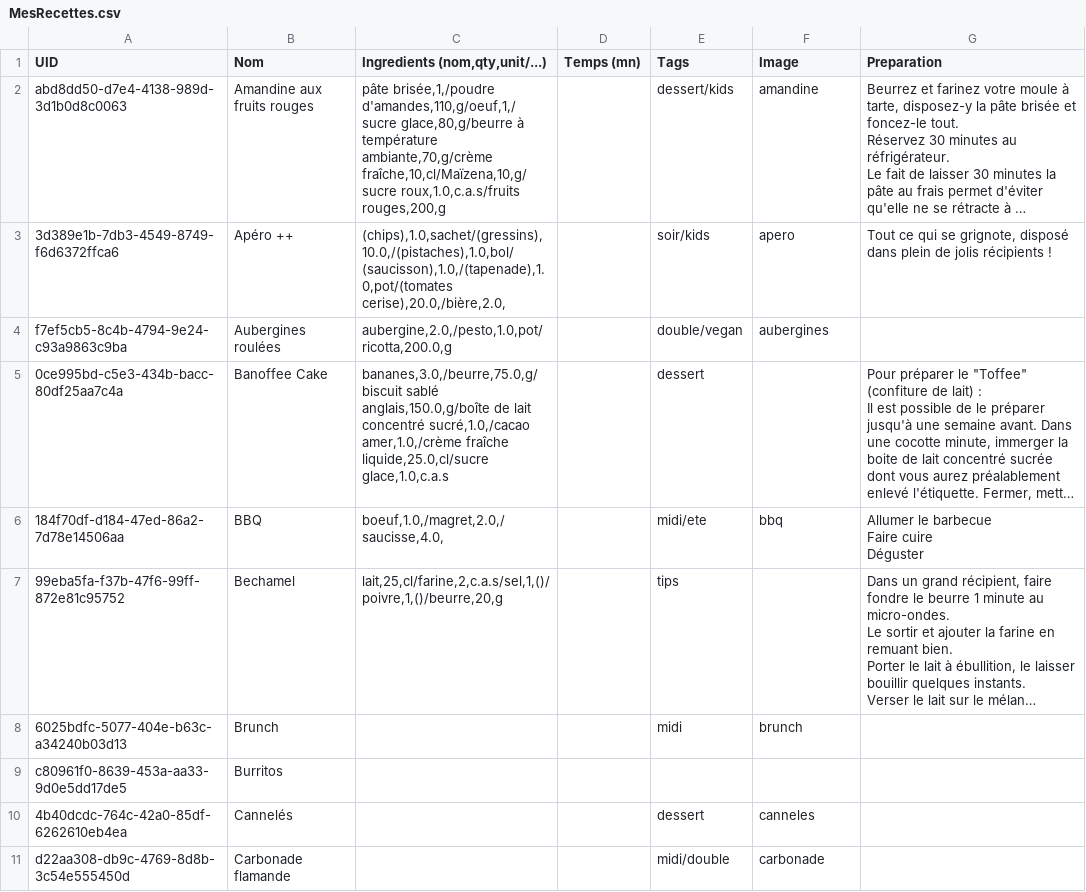
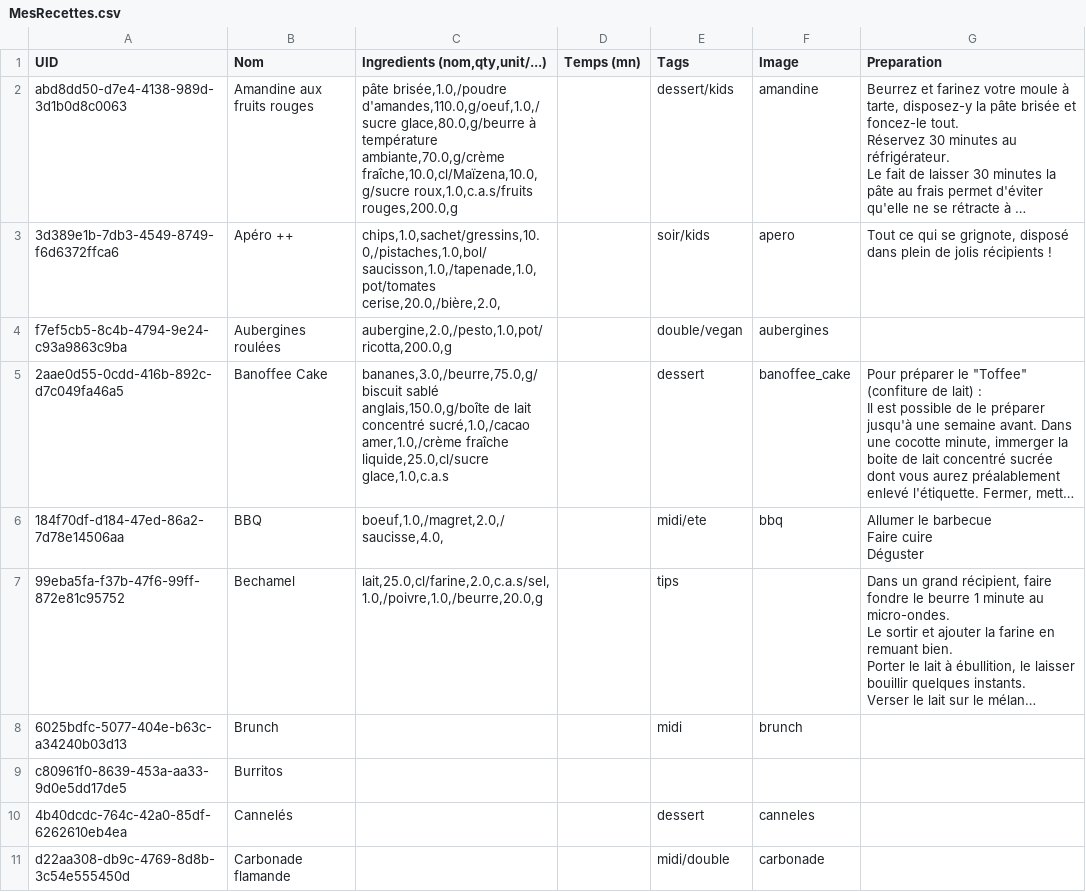
Before and after one commit to juvarlet/a_table, a CSV file: MesRecettes.csv, drawn as a sheet; only a part is shown; long unchanged cells end in …; the diff covers the shown part only; the diff names each change by its address in the sheet, - before the commit and + after, or states it on an @@ line.

```diff
--- a/MesRecettes.csv
+++ b/MesRecettes.csv
-C2 (Ingredients (nom,qty,unit/...)): pâte brisée,1,/poudre d'amandes,110,g/oeuf,1,/sucre glace,80,g/beurre à température ambiante,70,g/crème fraîche,10,cl/Maïzena,10,g/sucre roux,1.0,c.a.s/fruits rouges,200,g
+C2 (Ingredients (nom,qty,unit/...)): pâte brisée,1.0,/poudre d'amandes,110.0,g/oeuf,1.0,/sucre glace,80.0,g/beurre à température ambiante,70.0,g/crème fraîche,10.0,cl/Maïzena,10.0,g/sucre roux,1.0,c.a.s/fruits rouges,200.0,g
-C3 (Ingredients (nom,qty,unit/...)): (chips),1.0,sachet/(gressins),10.0,/(pistaches),1.0,bol/(saucisson),1.0,/(tapenade),1.0,pot/(tomates cerise),20.0,/bière,2.0,
+C3 (Ingredients (nom,qty,unit/...)): chips,1.0,sachet/gressins,10.0,/pistaches,1.0,bol/saucisson,1.0,/tapenade,1.0,pot/tomates cerise,20.0,/bière,2.0,
-A5 (UID): 0ce995bd-c5e3-434b-bacc-80df25aa7c4a
+A5 (UID): 2aae0d55-0cdd-416b-892c-d7c049fa46a5
-F5 (Image): (empty)
+F5 (Image): banoffee_cake
-C7 (Ingredients (nom,qty,unit/...)): lait,25,cl/farine,2,c.a.s/sel,1,()/poivre,1,()/beurre,20,g
+C7 (Ingredients (nom,qty,unit/...)): lait,25.0,cl/farine,2.0,c.a.s/sel,1.0,/poivre,1.0,/beurre,20.0,g
```
Also changed, not shown: 1 added row, 1 removed row and 47 edited cells elsewhere in this file, Historique.csv, backup/history_backup.csv, 12 other files.
